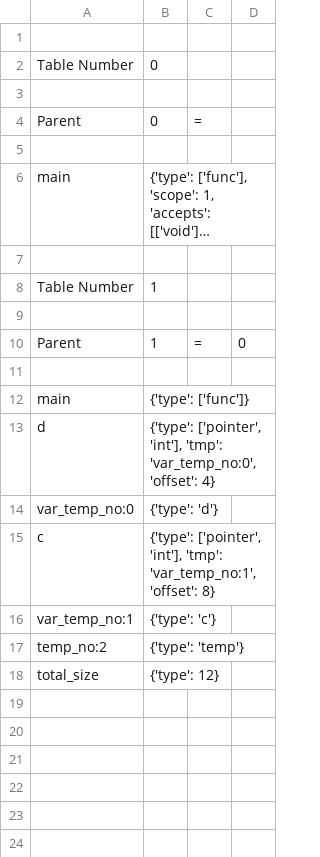
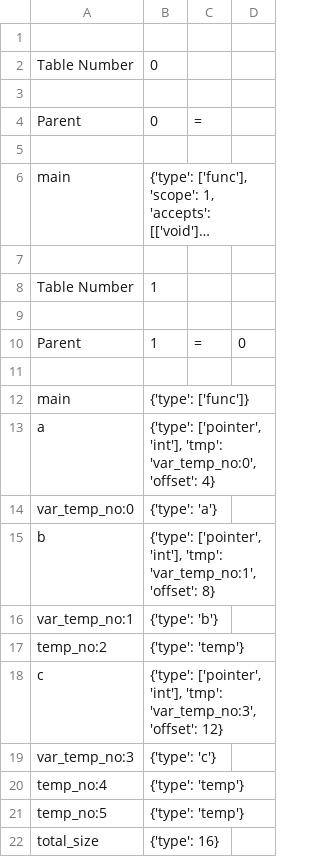
Before and after one commit to nibir8-source/Group_5_CS335_Project, a CSV file: src/symbol_table.csv, drawn as a sheet; long unchanged cells end in ….

Commit message:
test case for for loop and pointer added

```diff
--- a/src/symbol_table.csv
+++ b/src/symbol_table.csv
@@ -12,7 +12,11 @@ Parent,1,=,0
 main,{'type': ['func']}
-d,"{'type': ['pointer', 'int'], 'tmp': 'var_temp_no:0', 'offset': 4}"
-var_temp_no:0,{'type': 'd'}
-c,"{'type': ['pointer', 'int'], 'tmp': 'var_temp_no:1', 'offset': 8}"
-var_temp_no:1,{'type': 'c'}
+a,"{'type': ['pointer', 'int'], 'tmp': 'var_temp_no:0', 'offset': 4}"
+var_temp_no:0,{'type': 'a'}
+b,"{'type': ['pointer', 'int'], 'tmp': 'var_temp_no:1', 'offset': 8}"
+var_temp_no:1,{'type': 'b'}
 temp_no:2,{'type': 'temp'}
-total_size,{'type': 12}
+c,"{'type': ['pointer', 'int'], 'tmp': 'var_temp_no:3', 'offset': 12}"
+var_temp_no:3,{'type': 'c'}
+temp_no:4,{'type': 'temp'}
+temp_no:5,{'type': 'temp'}
+total_size,{'type': 16}
```
Also changed, not shown: 5 other files.
